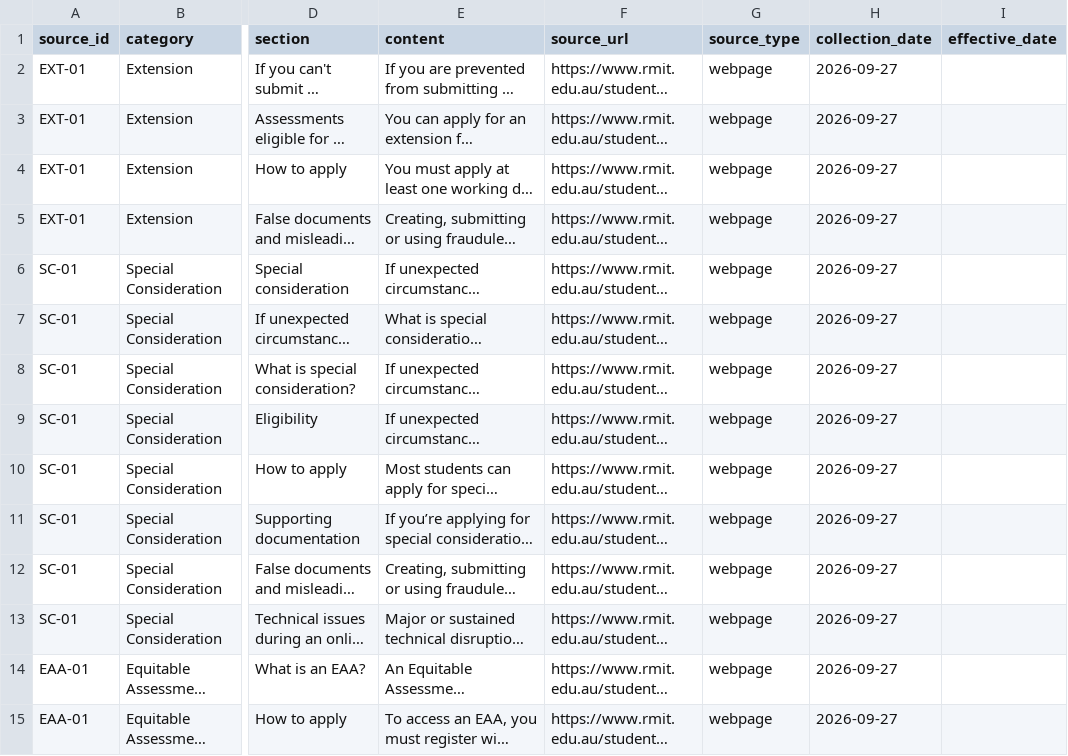
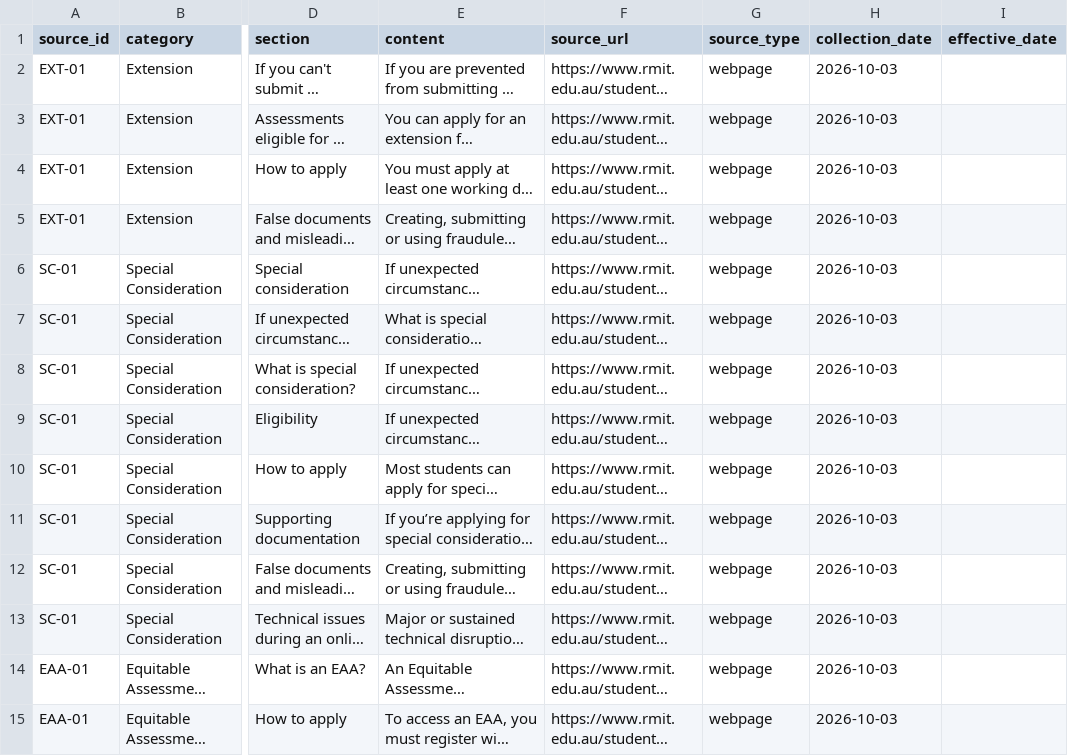
Before and after one commit to S4199668/walert-group64, a CSV file: version_2/rmit_assessment_support_scraped_raw.csv, drawn as a sheet; only a part is shown, gaps mark what is left out; long unchanged cells end in …; the diff covers the shown part only; the diff names each change by its address in the sheet, - before the commit and + after, or states it on an @@ line.

```diff
--- a/version_2/rmit_assessment_support_scraped_raw.csv
+++ b/version_2/rmit_assessment_support_scraped_raw.csv
-H2:H15 (collection_date): 2026-09-27
+H2:H15 (collection_date): 2026-10-03
```
Also changed, not shown: 50 edited cells elsewhere in this file, 2 other files.
